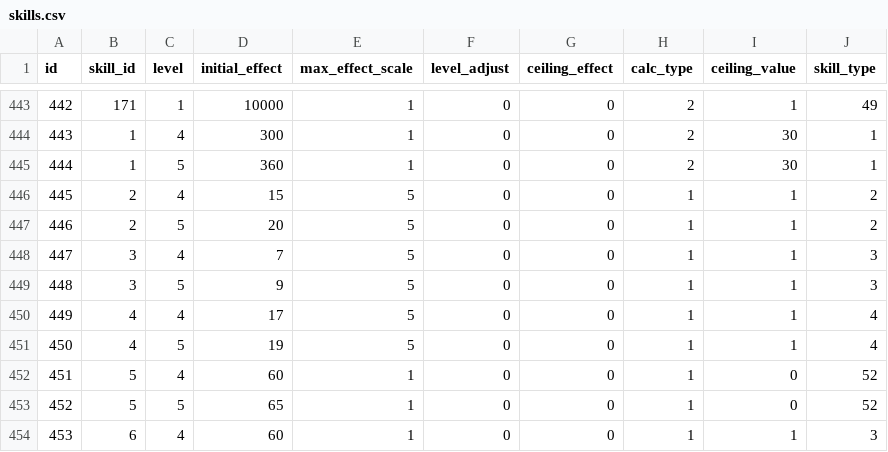
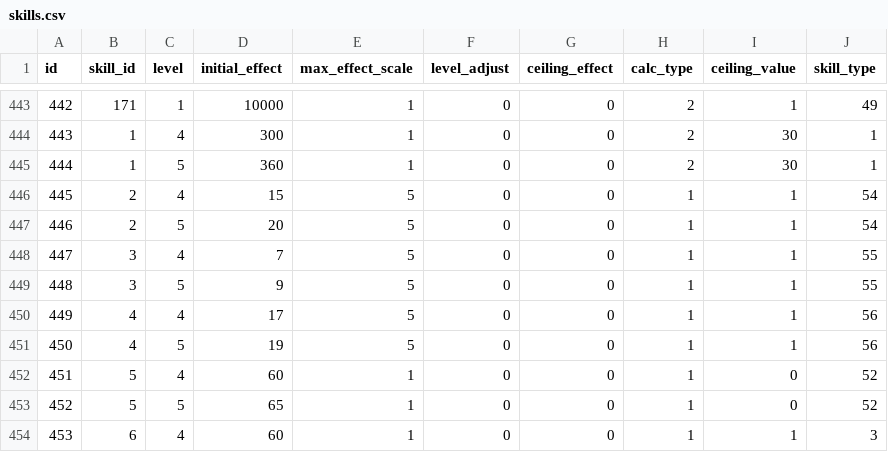
Before and after one commit to ketakeda/MTC-Plan, a CSV file: master/csv/skills.csv, drawn as a sheet; only a part is shown, gaps mark what is left out.

```diff
--- a/master/csv/skills.csv
+++ b/master/csv/skills.csv
@@ -445,8 +445,8 @@ id,skill_id,level,initial_effect,max_effect_scale,level_adjust,ceiling_effect,ca
 444,1,5,360,1,0,0,2,30,1
-445,2,4,15,5,0,0,1,1,2
-446,2,5,20,5,0,0,1,1,2
-447,3,4,7,5,0,0,1,1,3
-448,3,5,9,5,0,0,1,1,3
-449,4,4,17,5,0,0,1,1,4
-450,4,5,19,5,0,0,1,1,4
+445,2,4,15,5,0,0,1,1,54
+446,2,5,20,5,0,0,1,1,54
+447,3,4,7,5,0,0,1,1,55
+448,3,5,9,5,0,0,1,1,55
+449,4,4,17,5,0,0,1,1,56
+450,4,5,19,5,0,0,1,1,56
 451,5,4,60,1,0,0,1,0,52
```
Also changed, not shown: master/csv/monster_skills.csv.
